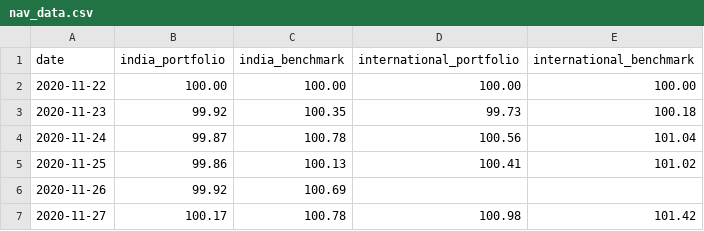
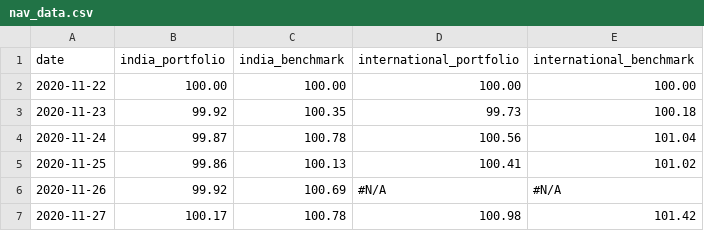
Before and after one commit to rammybt/trading_journal, a CSV file: nav_data.csv, drawn as a sheet.

Commit message:
Update nav_data.csv

```diff
--- a/nav_data.csv
+++ b/nav_data.csv
@@ -5,3 +5,3 @@ date,india_portfolio,india_benchmark,international_portfolio,international_bench
 2020-11-25,99.86,100.13,100.41,101.02
-2020-11-26,99.92,100.69,,
+2020-11-26,99.92,100.69,#N/A,#N/A
 2020-11-27,100.17,100.78,100.98,101.42
```
